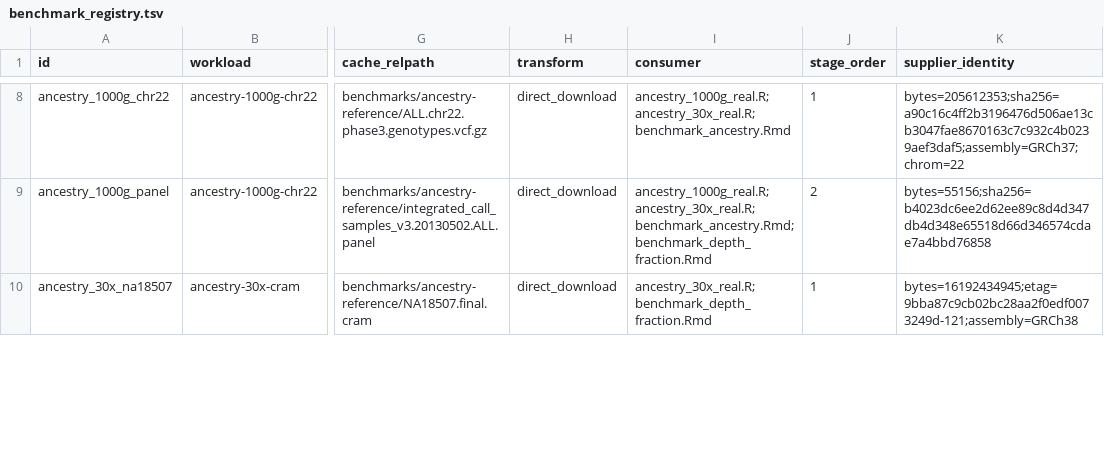
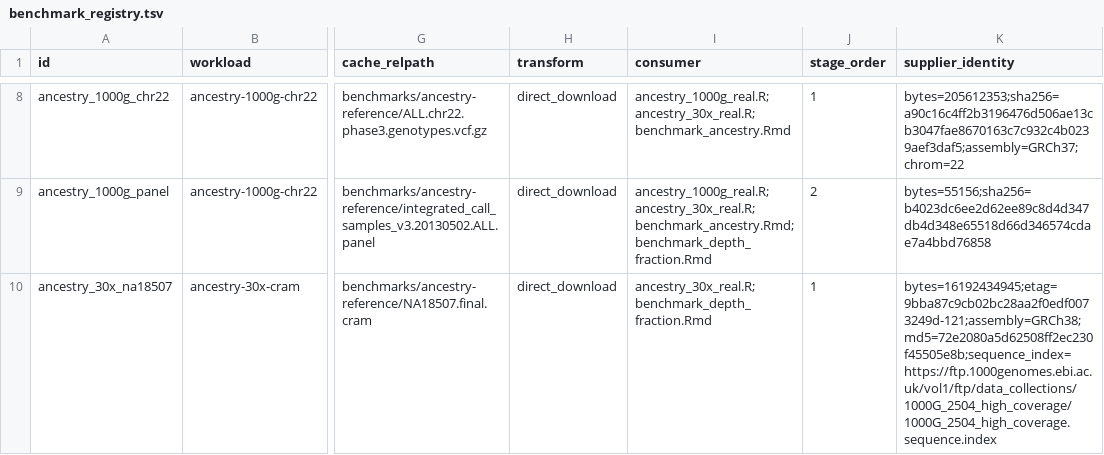
Before and after one commit to RGenomicsETL/duckhts, a TSV file: r/duckhtsbench/inst/benchmark_registry.tsv, drawn as a sheet; only a part is shown, gaps mark what is left out; the diff covers the shown part only; the diff names each change by its address in the sheet, - before the commit and + after, or states it on an @@ line.

Commit message:
Bound GC strata and verify complete benchmark inputs

```diff
--- a/r/duckhtsbench/inst/benchmark_registry.tsv
+++ b/r/duckhtsbench/inst/benchmark_registry.tsv
-K10 (supplier_identity): bytes=16192434945;etag=9bba87c9cb02bc28aa2f0edf0073249d-121;assembly=GRCh38
+K10 (supplier_identity): bytes=16192434945;etag=9bba87c9cb02bc28aa2f0edf0073249d-121;assembly=GRCh38;md5=72e2080a5d62508ff2ec230f45505e8b;sequence_index=https://ftp.1000genomes.ebi.ac.uk/vol1/ftp/data_collections/1000G_2504_high_coverage/1000G_2504_high_coverage.sequence.index
```
Also changed, not shown: 2 edited cells elsewhere in this file, 17 other files.
